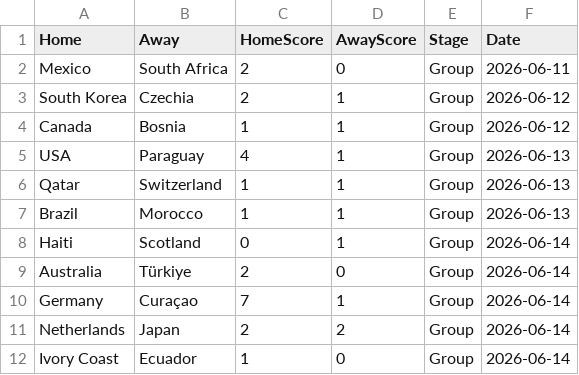
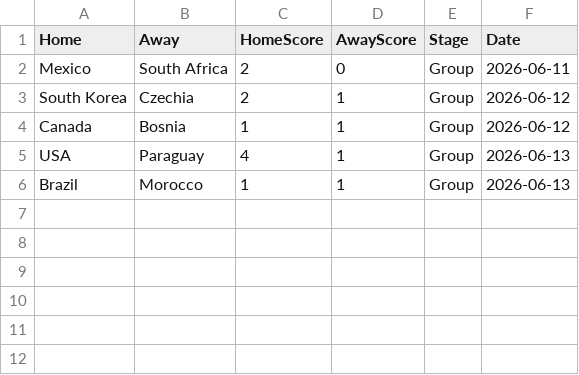
Before and after one commit to jamy85/world_cup, a CSV file: results_cache.csv, drawn as a sheet.

```diff
--- a/results_cache.csv
+++ b/results_cache.csv
@@ -5,8 +5,2 @@ Canada,Bosnia,1,1,Group,2026-06-12
 USA,Paraguay,4,1,Group,2026-06-13
-Qatar,Switzerland,1,1,Group,2026-06-13
 Brazil,Morocco,1,1,Group,2026-06-13
-Haiti,Scotland,0,1,Group,2026-06-14
-Australia,Türkiye,2,0,Group,2026-06-14
-Germany,Curaçao,7,1,Group,2026-06-14
-Netherlands,Japan,2,2,Group,2026-06-14
-Ivory Coast,Ecuador,1,0,Group,2026-06-14
```
Also changed, not shown: 1 other file.
